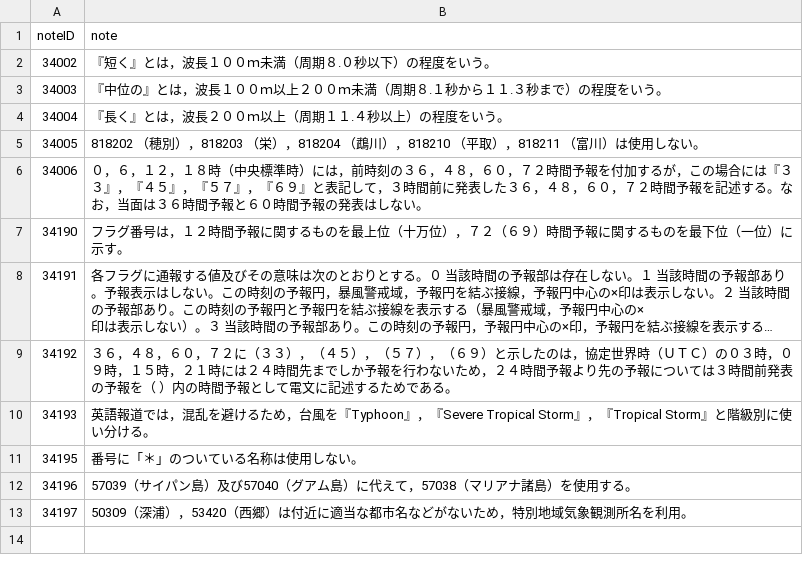
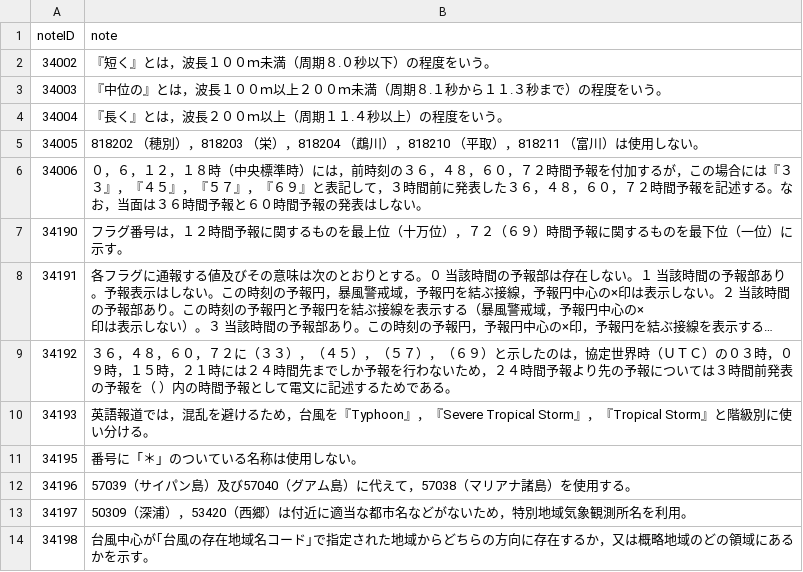
Before and after one commit to etoyoda/wmocodetables, a CSV file: ja/BUFRCREX_CodeFlag_notesja.csv, drawn as a sheet; long unchanged cells end in ….

Commit message:
Update BUFRCREX_CodeFlag_notesja.csv

```diff
--- a/ja/BUFRCREX_CodeFlag_notesja.csv
+++ b/ja/BUFRCREX_CodeFlag_notesja.csv
@@ -14 +14,2 @@ noteID,note
 34197,"50309（深浦），53420（西郷）は付近に適当な都市名などがないため，特別地域気象観測所名を利用。"
+34198,"台風中心が｢台風の存在地域名コード｣で指定された地域からどちらの方向に存在するか，又は概略地域のどの領域にあるかを示す。"
```
